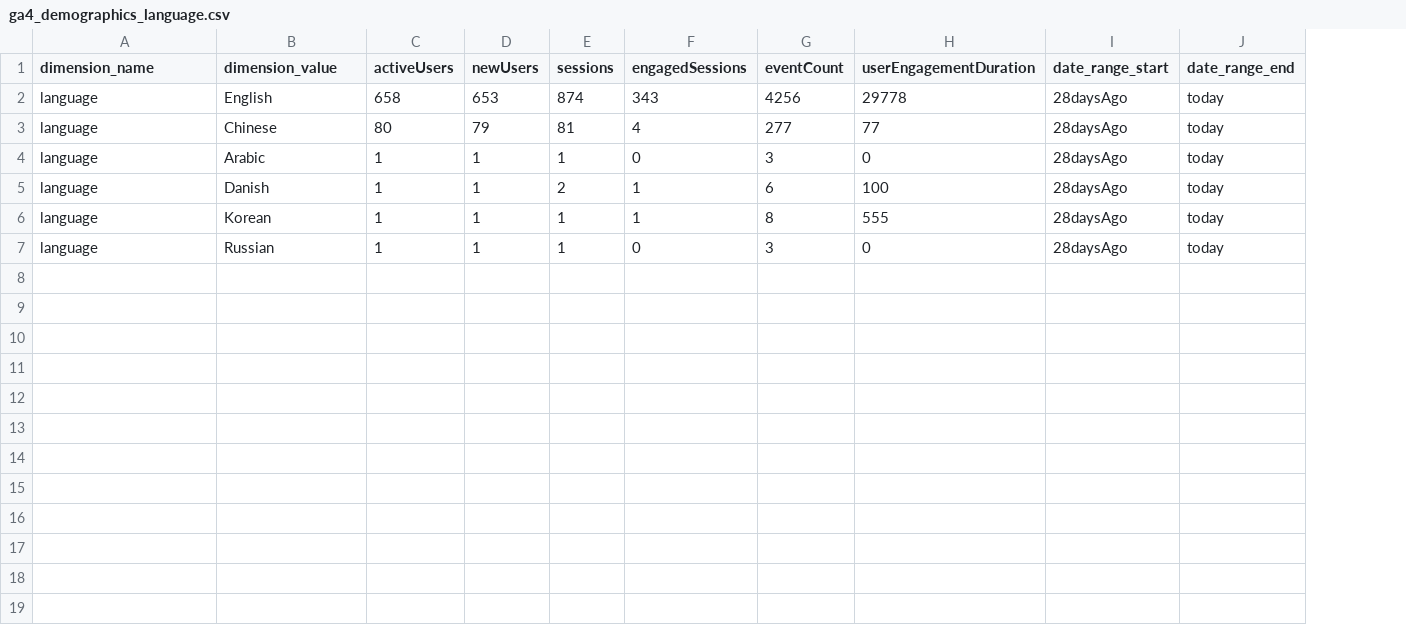
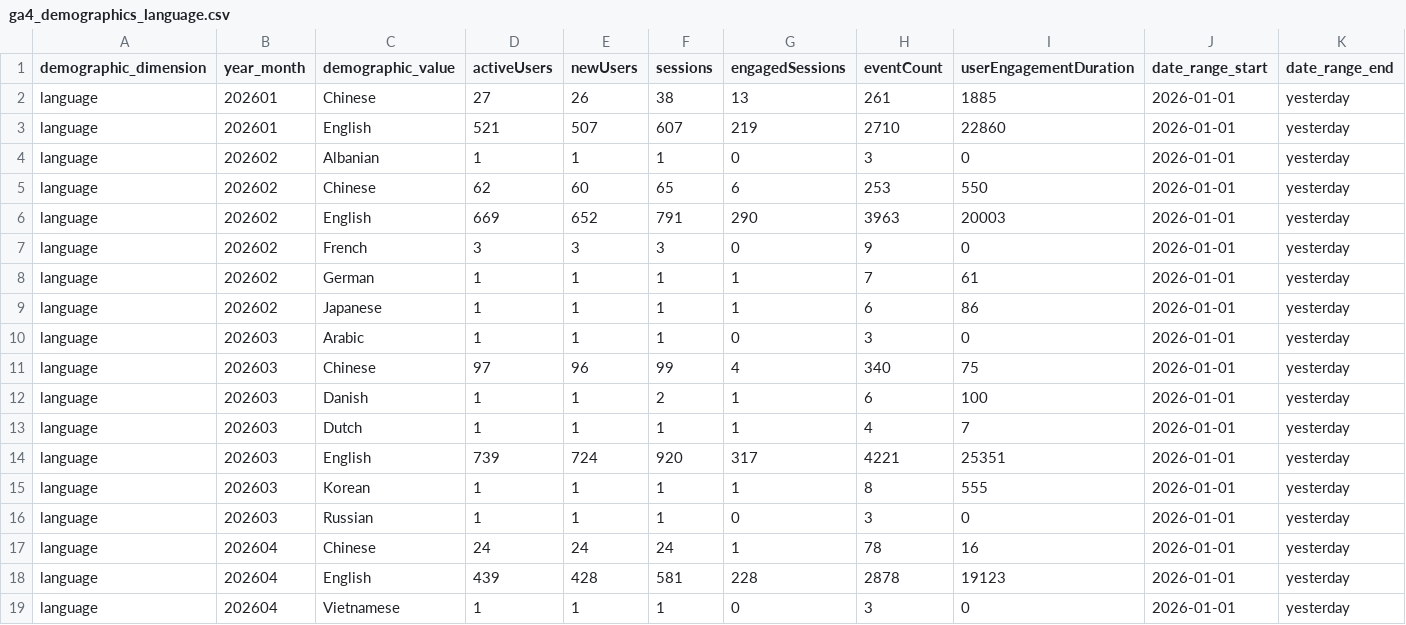
Before and after one commit to ProjectMagmaNZ/PM-2026-S1-UYM, a CSV file: outputs/ga4_demographics_language.csv, drawn as a sheet; removed rows and columns are numbered as before the commit, all else as after; the diff names each change by its address in the sheet, - before the commit and + after, or states it on an @@ line.

```diff
--- a/outputs/ga4_demographics_language.csv
+++ b/outputs/ga4_demographics_language.csv
+column B (year_month), row 10: 202603; row 12: 202603; rows 15-16: 202603 | 202603
-A1: dimension_name
+A1: demographic_dimension
-C1: dimension_value
+C1: demographic_value
-row 2: language | English | 658 | 653 | 874 | 343 | 4256 | 29778 | 28daysAgo | today
-row 3: language | Chinese | 80 | 79 | 81 | 4 | 277 | 77 | 28daysAgo | today
+row 2: language | 202601 | Chinese | 27 | 26 | 38 | 13 | 261 | 1885 | 2026-01-01 | yesterday
+row 3: language | 202601 | English | 521 | 507 | 607 | 219 | 2710 | 22860 | 2026-01-01 | yesterday
+row 4: language | 202602 | Albanian | 1 | 1 | 1 | 0 | 3 | 0 | 2026-01-01 | yesterday
+row 5: language | 202602 | Chinese | 62 | 60 | 65 | 6 | 253 | 550 | 2026-01-01 | yesterday
+row 6: language | 202602 | English | 669 | 652 | 791 | 290 | 3963 | 20003 | 2026-01-01 | yesterday
+row 7: language | 202602 | French | 3 | 3 | 3 | 0 | 9 | 0 | 2026-01-01 | yesterday
+row 8: language | 202602 | German | 1 | 1 | 1 | 1 | 7 | 61 | 2026-01-01 | yesterday
+row 9: language | 202602 | Japanese | 1 | 1 | 1 | 1 | 6 | 86 | 2026-01-01 | yesterday
-J10 (date_range_start): 28daysAgo
+J10 (date_range_start): 2026-01-01
-K10 (date_range_end): today
+K10 (date_range_end): yesterday
+row 11: language | 202603 | Chinese | 97 | 96 | 99 | 4 | 340 | 75 | 2026-01-01 | yesterday
-J12 (date_range_start): 28daysAgo
+J12 (date_range_start): 2026-01-01
-K12 (date_range_end): today
+K12 (date_range_end): yesterday
+row 13: language | 202603 | Dutch | 1 | 1 | 1 | 1 | 4 | 7 | 2026-01-01 | yesterday
+row 14: language | 202603 | English | 739 | 724 | 920 | 317 | 4221 | 25351 | 2026-01-01 | yesterday
-J15:J16 (date_range_start): 28daysAgo
+J15:J16 (date_range_start): 2026-01-01
-K15:K16 (date_range_end): today
+K15:K16 (date_range_end): yesterday
+row 17: language | 202604 | Chinese | 24 | 24 | 24 | 1 | 78 | 16 | 2026-01-01 | yesterday
+row 18: language | 202604 | English | 439 | 428 | 581 | 228 | 2878 | 19123 | 2026-01-01 | yesterday
+row 19: language | 202604 | Vietnamese | 1 | 1 | 1 | 0 | 3 | 0 | 2026-01-01 | yesterday
```
Also changed, not shown: outputs/ga4_demographics_country.csv, outputs/ga4_demographics_userAgeBracket.csv, 17 other files.
